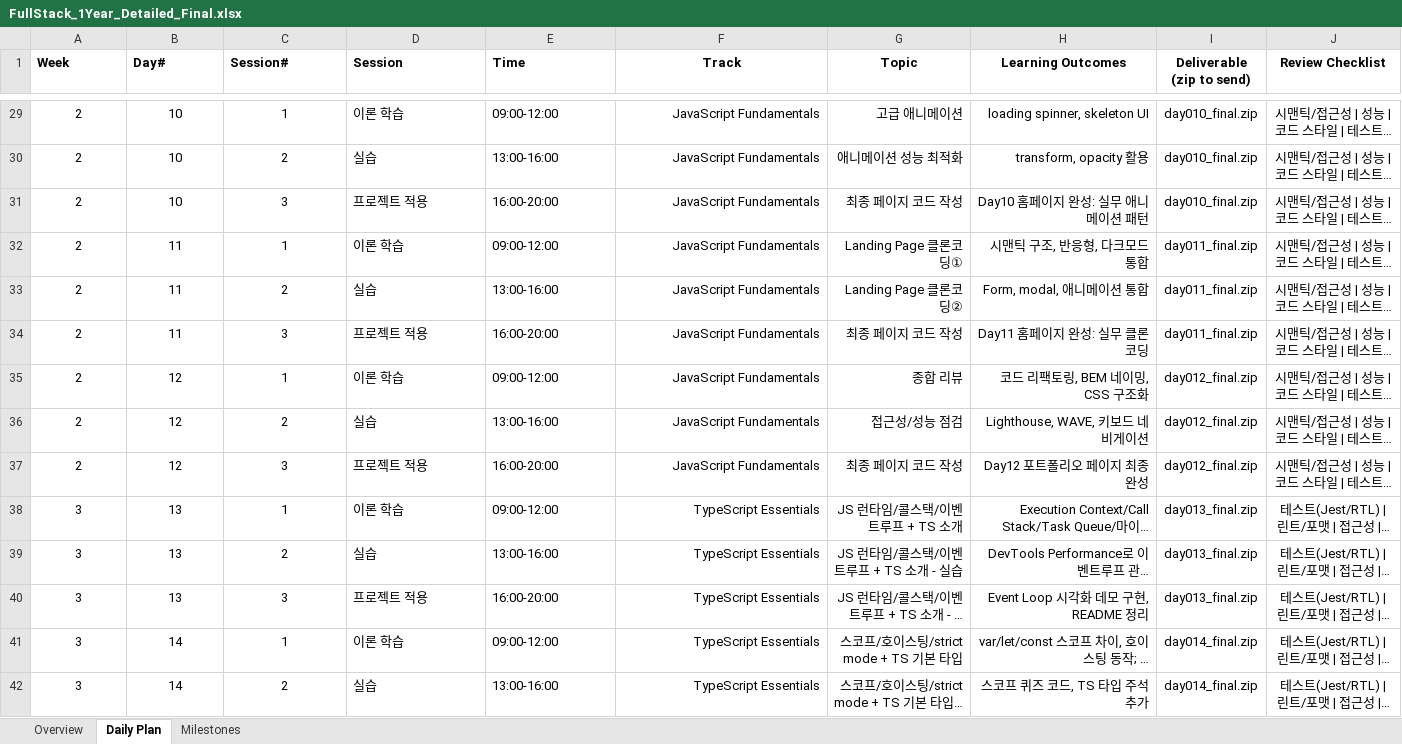
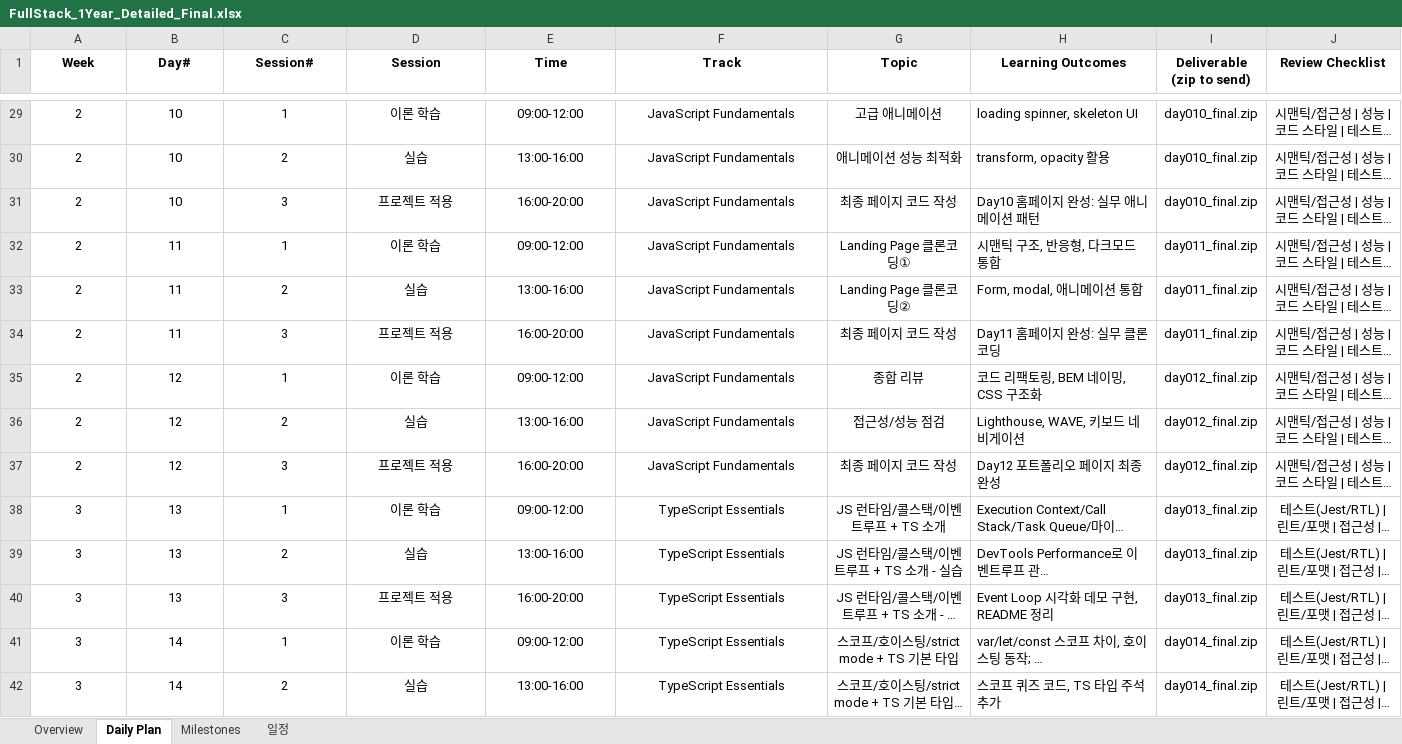
Before and after one commit to horrang2E/Curriculum, an Excel workbook: FullStack_1Year_Detailed_Final.xlsx, sheet Daily Plan, drawn as a sheet; only a part is shown, gaps mark what is left out; long unchanged cells end in …; values as stored, in another font and other column widths than the file's, no borders; the diff covers the shown part only; the diff names each change by its address in the sheet, - before the commit and + after, or states it on an @@ line.

```diff
--- a/FullStack_1Year_Detailed_Final.xlsx (sheet Daily Plan)
+++ b/FullStack_1Year_Detailed_Final.xlsx (sheet Daily Plan)
+sheet tab: 일정
-A1:E1 alignment: left
+A1:E1 alignment: center
-D29:E42 alignment: left
+D29:E42 alignment: center
-F29:G42 alignment: right
+F29:G42 alignment: center
-H29:H42 alignment: right
+H29:H42 alignment: left
```
Also changed, not shown: cell formats elsewhere in this sheet, sheet Overview, 7 other files.
